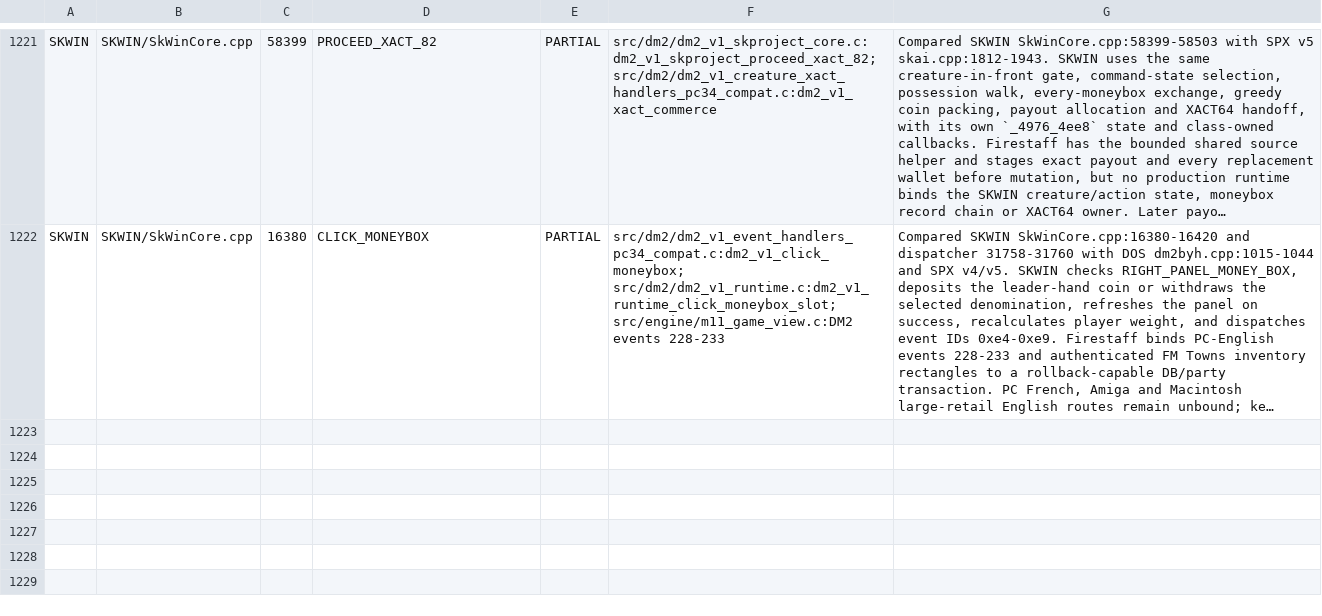
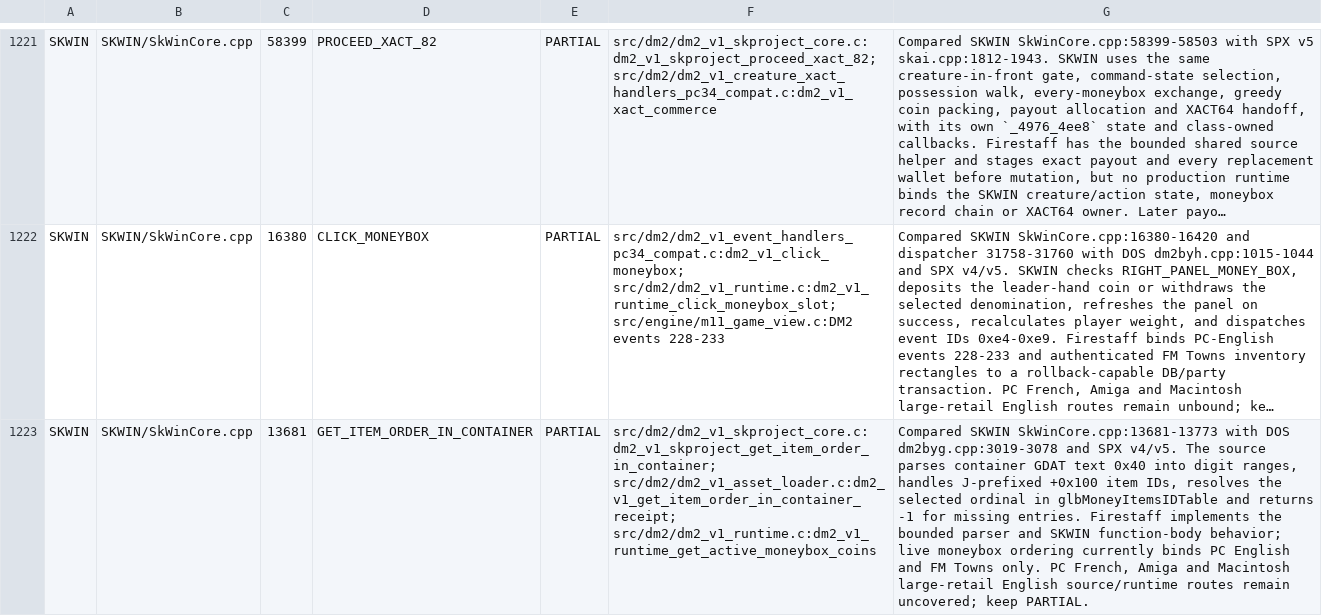
Before and after one commit to yeager/firestaff, a TSV file: docs/reference/audits/SKPROJECT_DM2_ACTIVE_SOURCE_REVIEW.tsv, drawn as a sheet; only a part is shown, gaps mark what is left out; long unchanged cells end in …; the diff names each change by its address in the sheet, - before the commit and + after, or states it on an @@ line.

Commit message:
docs: audit SKWIN container item ordering

```diff
--- a/docs/reference/audits/SKPROJECT_DM2_ACTIVE_SOURCE_REVIEW.tsv
+++ b/docs/reference/audits/SKPROJECT_DM2_ACTIVE_SOURCE_REVIEW.tsv
+row 1223: SKWIN | SKWIN/SkWinCore.cpp | 13681 | GET_ITEM_ORDER_IN_CONTAINER | PARTIAL | src/dm2/dm2_v1_skproject_core.c:dm2_v1_skproject_get_item_order_in_container; src/dm2/dm2_v1_asset_loader.c:dm2_v1_get_item_order_in_container_receipt; src/dm2/dm2_v1_runtime.c:dm2_v1_runtime_get_active_moneybox_coins | Compared SKWIN SkWinCore.cpp:13681-13773 with DOS dm2byg.cpp:3019-3078 and SPX v4/v5. The source parses container GDAT text 0x40 into digit ranges, handles J-prefixed +0x100 item IDs, resolves the selected ordinal in glbMoneyItemsIDTable and returns -1 for missing entries. Firestaff implements the bounded parser and SKWIN function-body behavior; live moneybox ordering currently binds PC English and FM Towns only. PC French, Amiga and Macintosh large-retail English source/runtime routes remain uncovered; keep PARTIAL.
```
Also changed, not shown: docs/reference/audits/SKPROJECT_DM2_ACTIVE_SOURCE_INVENTORY.tsv, 2 other files.
